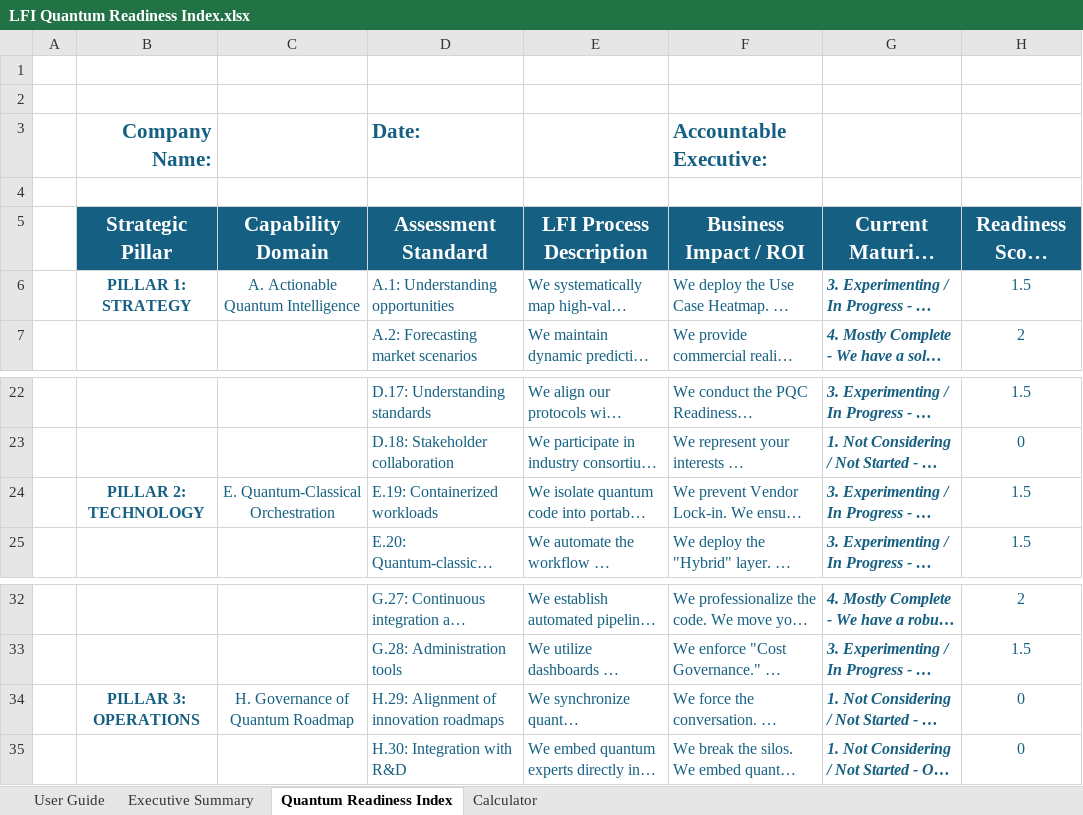
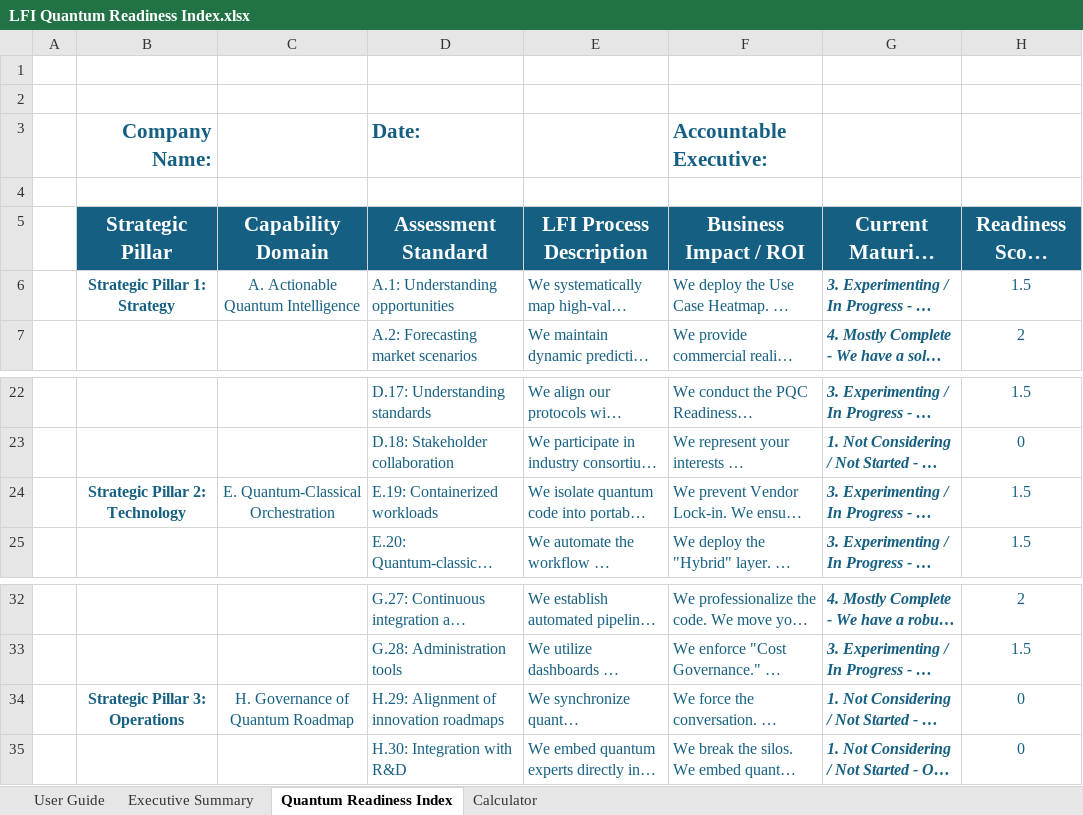
Before and after one commit to sdelaforce/lfi-quantum-demo, an Excel workbook: LFI Quantum Readiness Index.xlsx, sheet Quantum Readiness Index, drawn as a sheet; only a part is shown, gaps mark what is left out; long unchanged cells end in …; values as stored, in another font and other column widths than the file's, no borders; the diff names each change by its address in the sheet, - before the commit and + after, or states it on an @@ line.

```diff
--- a/LFI Quantum Readiness Index.xlsx (sheet Quantum Readiness Index)
+++ b/LFI Quantum Readiness Index.xlsx (sheet Quantum Readiness Index)
-B6 (Company Name:): PILLAR 1: STRATEGY
+B6 (Company Name:): Strategic Pillar 1: Strategy
-B24 (Company Name:): PILLAR 2: TECHNOLOGY
+B24 (Company Name:): Strategic Pillar 2: Technology
-B34 (Company Name:): PILLAR 3: OPERATIONS
+B34 (Company Name:): Strategic Pillar 3: Operations
```
Also changed, not shown: 1 other file.
